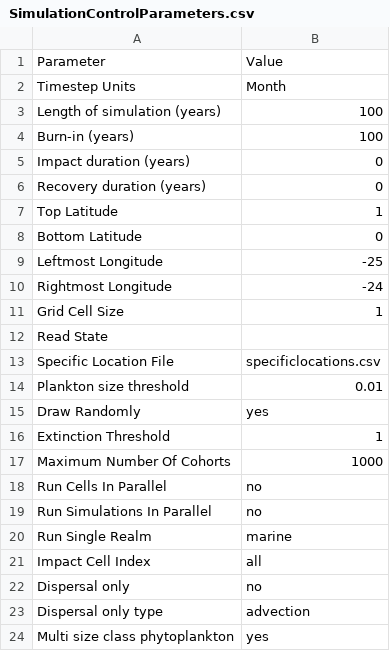
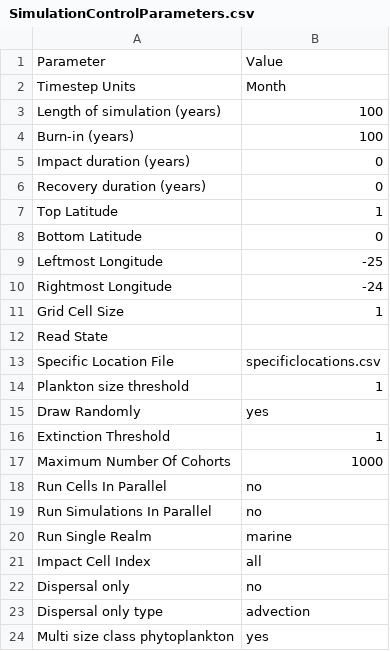
Before and after one commit to mattgoldklang/C-sharp-version-of-Madingley, a CSV file: Madingley/input/Model setup/SimulationControlParameters.csv, drawn as a sheet.

```diff
--- a/Madingley/input/Model setup/SimulationControlParameters.csv
+++ b/Madingley/input/Model setup/SimulationControlParameters.csv
@@ -13,3 +13,3 @@ Read State,
 Specific Location File,specificlocations.csv
-Plankton size threshold,0.01
+Plankton size threshold,1
 Draw Randomly,yes
```
Also changed, not shown: Madingley/input/Model setup/Ecological Definition Files/CohortFunctionalGroupDefinitions.csv.
